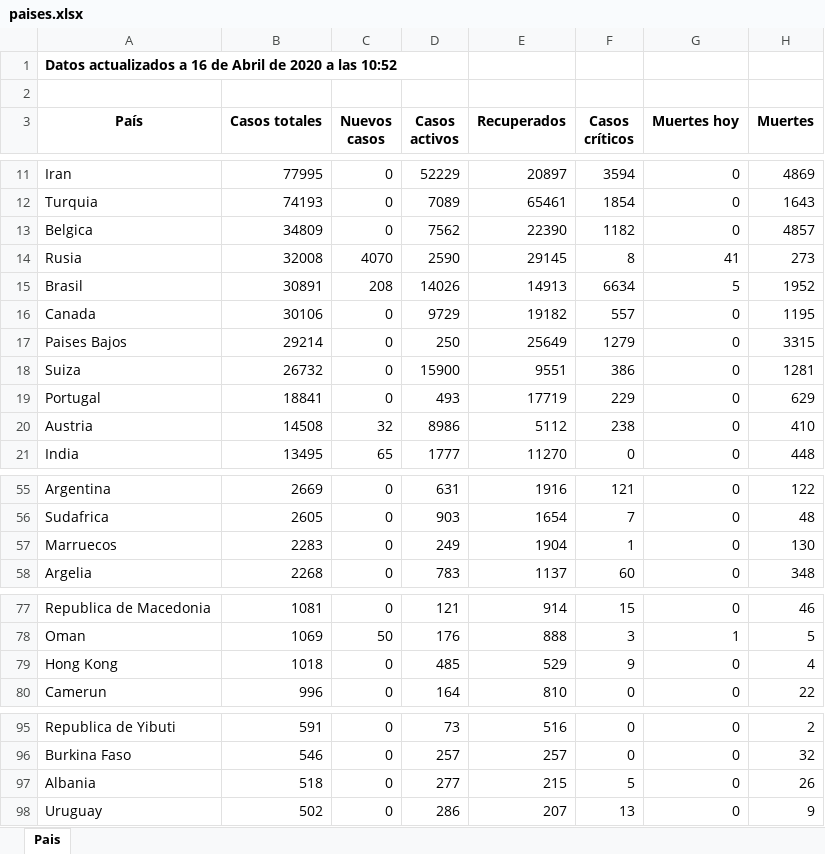
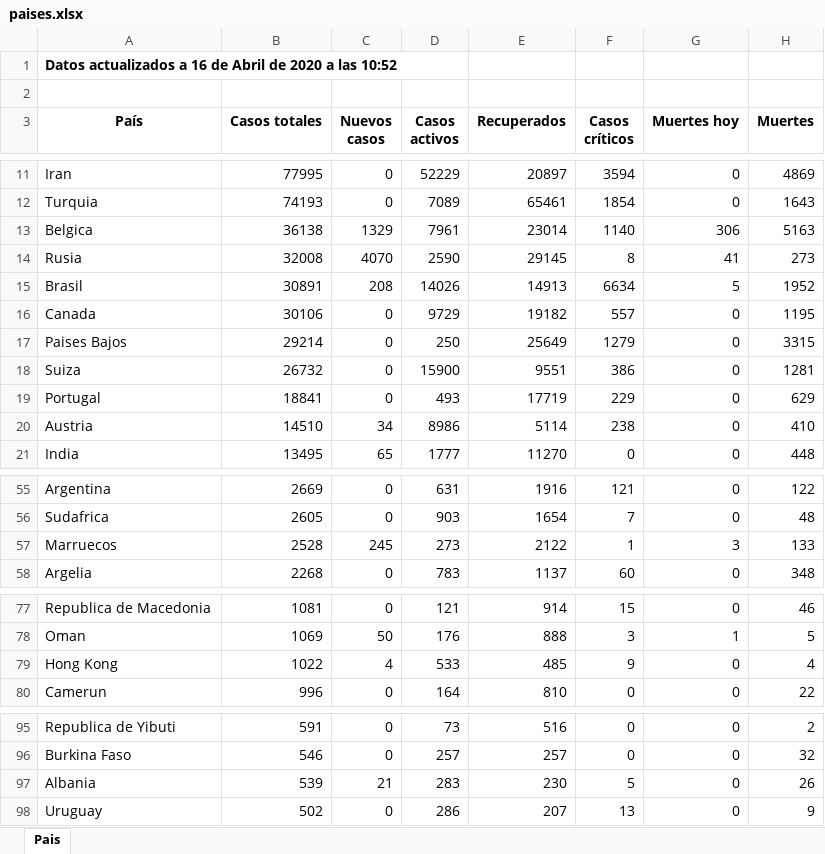
Before and after one commit to Dviejopomata/covid-19-data, an Excel workbook: paises.xlsx, sheet Pais, drawn as a sheet; only a part is shown, gaps mark what is left out; values as stored, in another font and other column widths than the file's, no borders; the diff covers the shown part only; the diff names each change by its address in the sheet, - before the commit and + after, or states it on an @@ line.

```diff
--- a/paises.xlsx (sheet Pais)
+++ b/paises.xlsx (sheet Pais)
-B13 (Casos totales): 34809
+B13 (Casos totales): 36138
-C13 (Nuevos casos): 0
+C13 (Nuevos casos): 1329
-D13 (Casos activos): 7562
+D13 (Casos activos): 7961
-E13 (Recuperados): 22390
+E13 (Recuperados): 23014
-F13 (Casos críticos): 1182
+F13 (Casos críticos): 1140
-G13 (Muertes hoy): 0
+G13 (Muertes hoy): 306
-H13 (Muertes): 4857
+H13 (Muertes): 5163
-B20 (Casos totales): 14508
+B20 (Casos totales): 14510
-C20 (Nuevos casos): 32
+C20 (Nuevos casos): 34
-E20 (Recuperados): 5112
+E20 (Recuperados): 5114
-B57 (Casos totales): 2283
+B57 (Casos totales): 2528
-C57 (Nuevos casos): 0
+C57 (Nuevos casos): 245
-D57 (Casos activos): 249
+D57 (Casos activos): 273
-E57 (Recuperados): 1904
+E57 (Recuperados): 2122
-G57 (Muertes hoy): 0
+G57 (Muertes hoy): 3
-H57 (Muertes): 130
+H57 (Muertes): 133
-B79 (Casos totales): 1018
+B79 (Casos totales): 1022
-C79 (Nuevos casos): 0
+C79 (Nuevos casos): 4
-D79 (Casos activos): 485
+D79 (Casos activos): 533
-E79 (Recuperados): 529
+E79 (Recuperados): 485
-B97 (Casos totales): 518
+B97 (Casos totales): 539
-C97 (Nuevos casos): 0
+C97 (Nuevos casos): 21
-D97 (Casos activos): 277
+D97 (Casos activos): 283
-E97 (Recuperados): 215
+E97 (Recuperados): 230
```
Also changed, not shown: 4 added rows, 4 removed rows and 6 edited cells elsewhere in this sheet, provincias_spain.xlsx, 3 other files.
